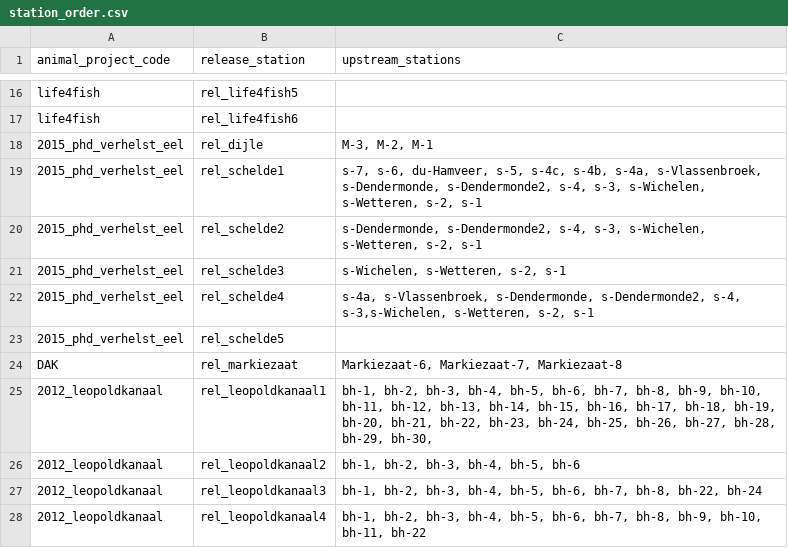
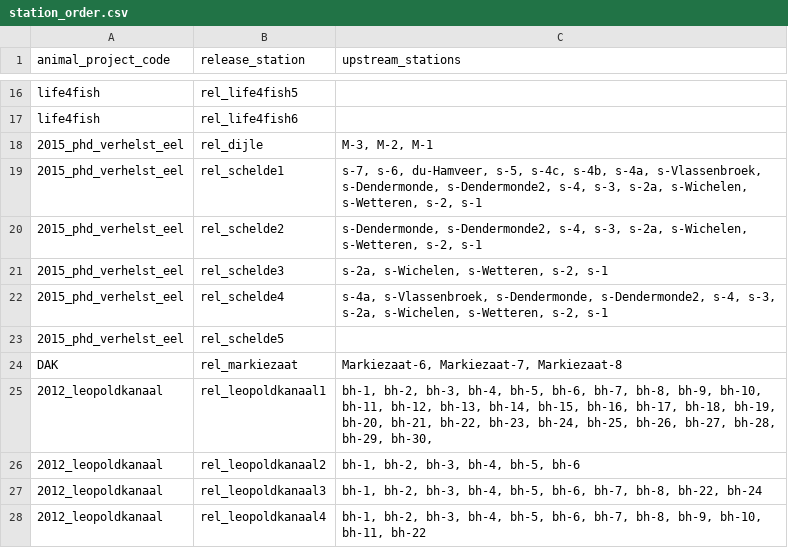
Before and after one commit to PieterjanVerhelst/eel-meta-analysis, a CSV file: data/external/station_order.csv, drawn as a sheet; only a part is shown, gaps mark what is left out.

Commit message:
add station s-2a

```diff
--- a/data/external/station_order.csv
+++ b/data/external/station_order.csv
@@ -18,6 +18,6 @@ life4fish,rel_life4fish6,
 2015_phd_verhelst_eel,rel_dijle,"M-3, M-2, M-1"
-2015_phd_verhelst_eel,rel_schelde1,"s-7, s-6, du-Hamveer, s-5, s-4c, s-4b, s-4a, s-Vlassenbroek, s-Dendermonde, s-Dendermonde2, s-4, s-3,  s-Wichelen, s-Wetteren, s-2, s-1"
-2015_phd_verhelst_eel,rel_schelde2,"s-Dendermonde, s-Dendermonde2, s-4, s-3, s-Wichelen, s-Wetteren, s-2, s-1"
-2015_phd_verhelst_eel,rel_schelde3,"s-Wichelen, s-Wetteren, s-2, s-1"
-2015_phd_verhelst_eel,rel_schelde4," s-4a, s-Vlassenbroek, s-Dendermonde, s-Dendermonde2, s-4, s-3,s-Wichelen, s-Wetteren, s-2, s-1"
+2015_phd_verhelst_eel,rel_schelde1,"s-7, s-6, du-Hamveer, s-5, s-4c, s-4b, s-4a, s-Vlassenbroek, s-Dendermonde, s-Dendermonde2, s-4, s-3,  s-2a, s-Wichelen, s-Wetteren, s-2, s-1"
+2015_phd_verhelst_eel,rel_schelde2,"s-Dendermonde, s-Dendermonde2, s-4, s-3, s-2a, s-Wichelen, s-Wetteren, s-2, s-1"
+2015_phd_verhelst_eel,rel_schelde3,"s-2a, s-Wichelen, s-Wetteren, s-2, s-1"
+2015_phd_verhelst_eel,rel_schelde4," s-4a, s-Vlassenbroek, s-Dendermonde, s-Dendermonde2, s-4, s-3, s-2a, s-Wichelen, s-Wetteren, s-2, s-1"
 2015_phd_verhelst_eel,rel_schelde5,
```
Also changed, not shown: 1 other file.
